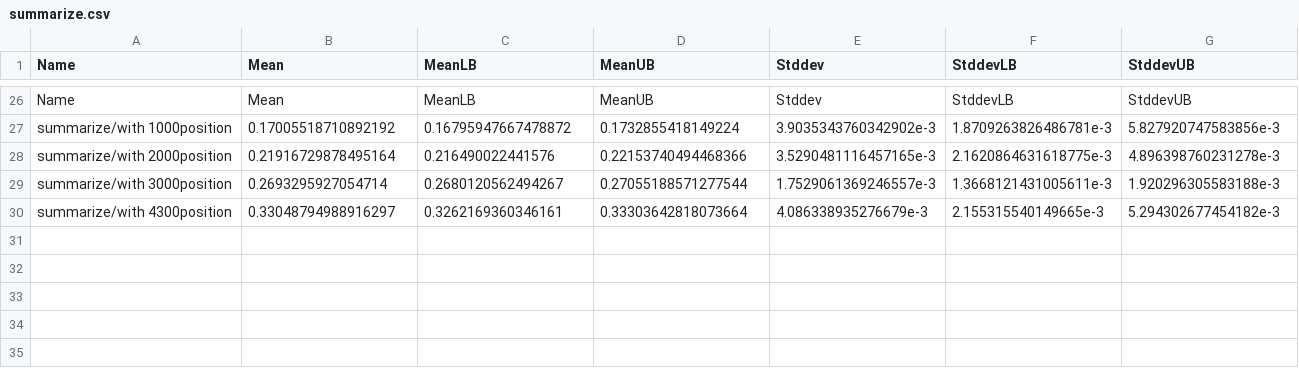
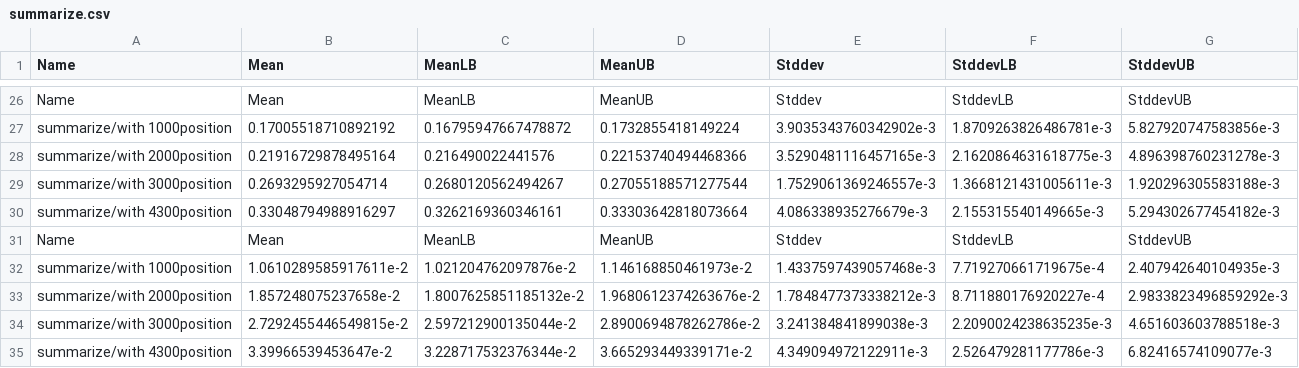
Before and after one commit to maxigit/warehouse-planner, a CSV file: results/summarize.csv, drawn as a sheet; only a part is shown, gaps mark what is left out; the diff names each change by its address in the sheet, - before the commit and + after, or states it on an @@ line.

```diff
--- a/results/summarize.csv
+++ b/results/summarize.csv
+row 31: Name | Mean | MeanLB | MeanUB | Stddev | StddevLB | StddevUB
+row 32: summarize/with 1000position | 1.0610289585917611e-2 | 1.021204762097876e-2 | 1.146168850461973e-2 | 1.4337597439057468e-3 | 7.719270661719675e-4 | 2.407942640104935e-3
+row 33: summarize/with 2000position | 1.857248075237658e-2 | 1.8007625851185132e-2 | 1.9680612374263676e-2 | 1.7848477373338212e-3 | 8.711880176920227e-4 | 2.9833823496859292e-3
+row 34: summarize/with 3000position | 2.7292455446549815e-2 | 2.597212900135044e-2 | 2.8900694878262786e-2 | 3.241384841899038e-3 | 2.2090024238635235e-3 | 4.651603603788518e-3
+row 35: summarize/with 4300position | 3.39966539453647e-2 | 3.228717532376344e-2 | 3.665293449339171e-2 | 4.349094972122911e-3 | 2.526479281177786e-3 | 6.82416574109077e-3
```
Also changed, not shown: results/full.csv, results/load.csv, 7 other files.
